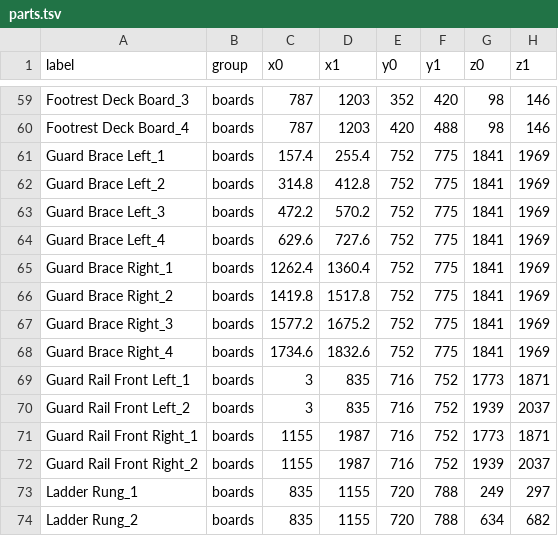
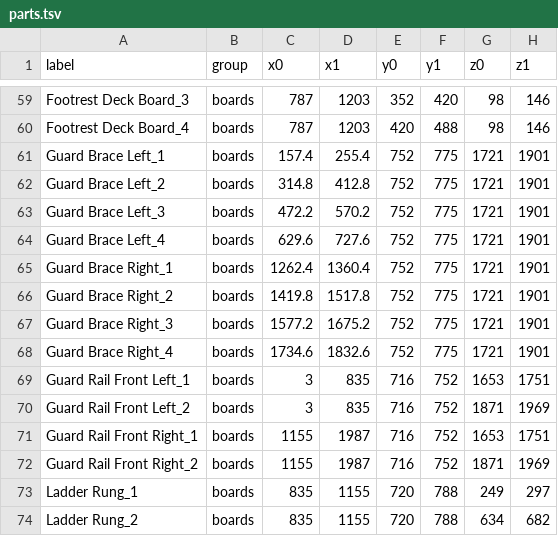
Before and after one commit to Starefossen/snekkerbua, a TSV file: prosjekter/hanna/parts.tsv, drawn as a sheet; only a part is shown, gaps mark what is left out.

```diff
--- a/prosjekter/hanna/parts.tsv
+++ b/prosjekter/hanna/parts.tsv
@@ -60,14 +60,14 @@ Footrest Deck Board_3	boards	787	1203	352	420	98	146
 Footrest Deck Board_4	boards	787	1203	420	488	98	146
-Guard Brace Left_1	boards	157.4	255.4	752	775	1841	1969
-Guard Brace Left_2	boards	314.8	412.8	752	775	1841	1969
-Guard Brace Left_3	boards	472.2	570.2	752	775	1841	1969
-Guard Brace Left_4	boards	629.6	727.6	752	775	1841	1969
-Guard Brace Right_1	boards	1262.4	1360.4	752	775	1841	1969
-Guard Brace Right_2	boards	1419.8	1517.8	752	775	1841	1969
-Guard Brace Right_3	boards	1577.2	1675.2	752	775	1841	1969
-Guard Brace Right_4	boards	1734.6	1832.6	752	775	1841	1969
-Guard Rail Front Left_1	boards	3	835	716	752	1773	1871
-Guard Rail Front Left_2	boards	3	835	716	752	1939	2037
-Guard Rail Front Right_1	boards	1155	1987	716	752	1773	1871
-Guard Rail Front Right_2	boards	1155	1987	716	752	1939	2037
+Guard Brace Left_1	boards	157.4	255.4	752	775	1721	1901
+Guard Brace Left_2	boards	314.8	412.8	752	775	1721	1901
+Guard Brace Left_3	boards	472.2	570.2	752	775	1721	1901
+Guard Brace Left_4	boards	629.6	727.6	752	775	1721	1901
+Guard Brace Right_1	boards	1262.4	1360.4	752	775	1721	1901
+Guard Brace Right_2	boards	1419.8	1517.8	752	775	1721	1901
+Guard Brace Right_3	boards	1577.2	1675.2	752	775	1721	1901
+Guard Brace Right_4	boards	1734.6	1832.6	752	775	1721	1901
+Guard Rail Front Left_1	boards	3	835	716	752	1653	1751
+Guard Rail Front Left_2	boards	3	835	716	752	1871	1969
+Guard Rail Front Right_1	boards	1155	1987	716	752	1653	1751
+Guard Rail Front Right_2	boards	1155	1987	716	752	1871	1969
 Ladder Rung_1	boards	835	1155	720	788	249	297
```
Also changed, not shown: 51 other files.
